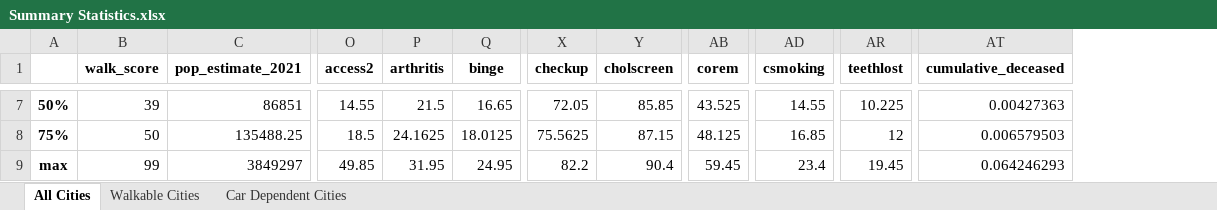
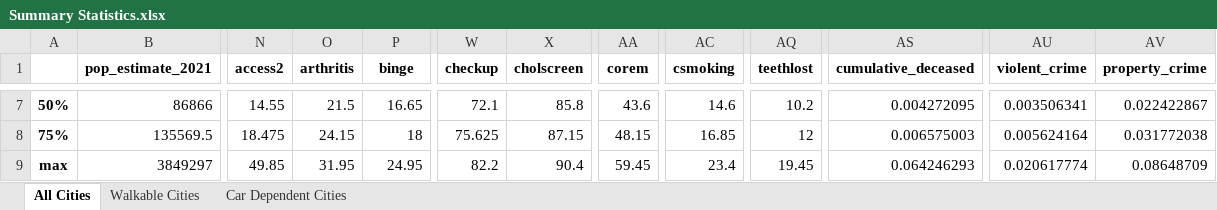
Before and after one commit to chanellee/Walkable-Cities, an Excel workbook: Summary Statistics.xlsx, sheet All Cities, drawn as a sheet; only a part is shown, gaps mark what is left out; values as stored, in another font and other column widths than the file's, no borders; removed rows and columns are numbered as before the commit, all else as after; the diff covers the shown part only; the diff names each change by its address in the sheet, - before the commit and + after, or states it on an @@ line.

```diff
--- a/Summary Statistics.xlsx (sheet All Cities)
+++ b/Summary Statistics.xlsx (sheet All Cities)
-column B (walk_score), rows 7-9: 39 | 50 | 99
+column AU (violent_crime), rows 7-9: 0.003506341 | 0.005624164 | 0.020617774
+column AV (property_crime), rows 7-9: 0.022422867 | 0.031772038 | 0.08648709
-B7 (pop_estimate_2021): 86851
+B7 (pop_estimate_2021): 86866
-W7 (checkup): 72.05
+W7 (checkup): 72.1
-X7 (cholscreen): 85.85
+X7 (cholscreen): 85.8
-AA7 (corem): 43.525
+AA7 (corem): 43.6
-AC7 (csmoking): 14.55
+AC7 (csmoking): 14.6
-AQ7 (teethlost): 10.225
+AQ7 (teethlost): 10.2
-AS7 (cumulative_deceased): 0.00427363
+AS7 (cumulative_deceased): 0.004272095
-B8 (pop_estimate_2021): 135488.25
+B8 (pop_estimate_2021): 135569.5
-N8 (access2): 18.5
+N8 (access2): 18.475
-O8 (arthritis): 24.1625
+O8 (arthritis): 24.15
-P8 (binge): 18.0125
+P8 (binge): 18
-W8 (checkup): 75.5625
+W8 (checkup): 75.625
-AA8 (corem): 48.125
+AA8 (corem): 48.15
-AS8 (cumulative_deceased): 0.006579503
+AS8 (cumulative_deceased): 0.006575003
```
Also changed, not shown: 123 edited cells elsewhere in this sheet, sheet Car Dependent Cities, sheet Walkable Cities, 16 other files.
